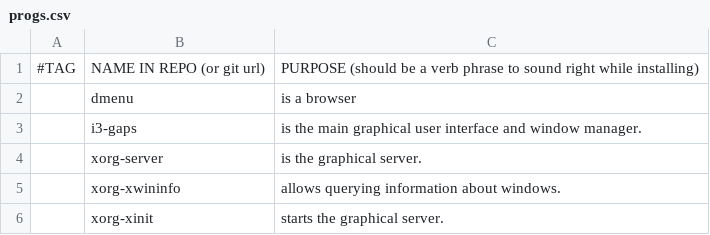
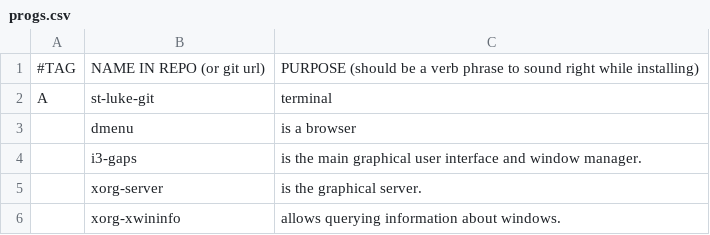
Before and after one commit to bsodloverlinuxsetup/misc, a CSV file: progs.csv, drawn as a sheet; only a part is shown; the shorter side is filled out with more unchanged rows; the diff names each change by its address in the sheet, - before the commit and + after, or states it on an @@ line.

Commit message:
Update progs.csv

```diff
--- a/progs.csv
+++ b/progs.csv
+row 2: A | st-luke-git | terminal
```
